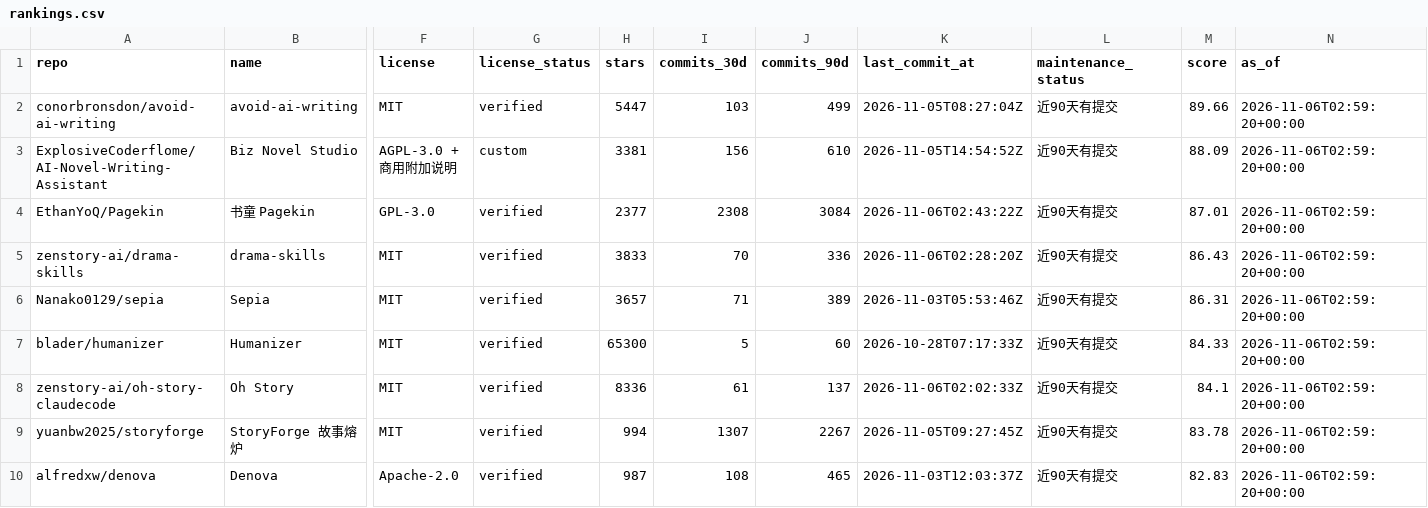
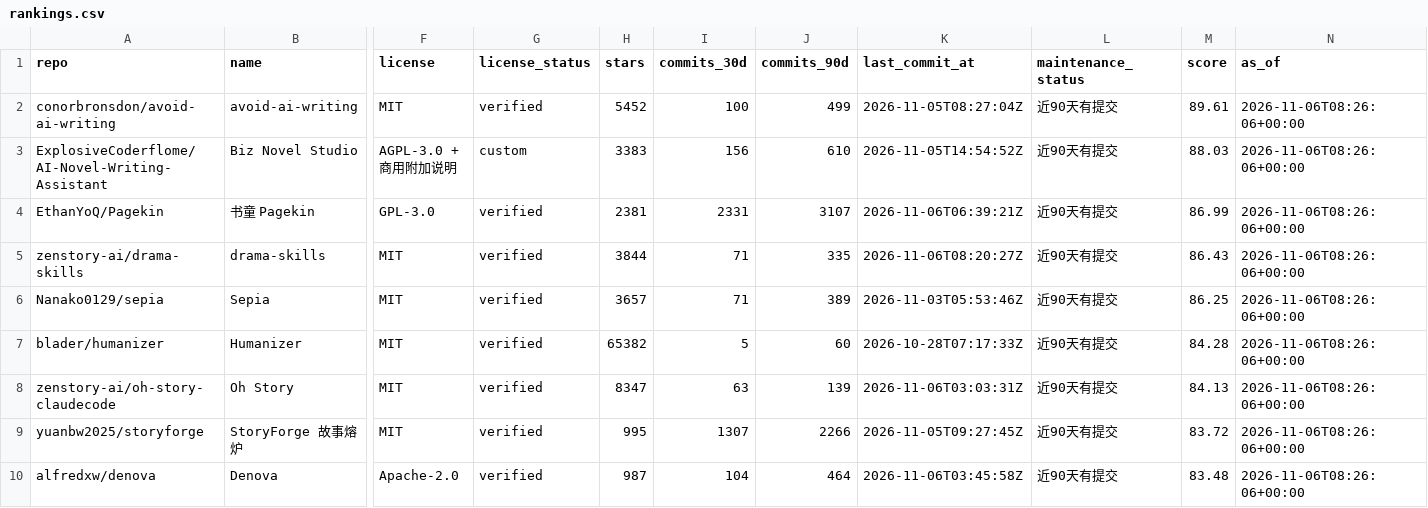
Before and after one commit to ZanePoe/awesome_novel_writing, a CSV file: data/rankings.csv, drawn as a sheet; only a part is shown, gaps mark what is left out; the diff covers the shown part only; the diff names each change by its address in the sheet, - before the commit and + after, or states it on an @@ line.

```diff
--- a/data/rankings.csv
+++ b/data/rankings.csv
-H2 (stars): 5447
+H2 (stars): 5452
-I2 (commits_30d): 103
+I2 (commits_30d): 100
-M2 (score): 89.66
+M2 (score): 89.61
-N2:N10 (as_of): 2026-11-06T02:59:20+00:00
+N2:N10 (as_of): 2026-11-06T08:26:06+00:00
-H3 (stars): 3381
+H3 (stars): 3383
-M3 (score): 88.09
+M3 (score): 88.03
-H4 (stars): 2377
+H4 (stars): 2381
-I4 (commits_30d): 2308
+I4 (commits_30d): 2331
-J4 (commits_90d): 3084
+J4 (commits_90d): 3107
-K4 (last_commit_at): 2026-11-06T02:43:22Z
+K4 (last_commit_at): 2026-11-06T06:39:21Z
-M4 (score): 87.01
+M4 (score): 86.99
-H5 (stars): 3833
+H5 (stars): 3844
-I5 (commits_30d): 70
+I5 (commits_30d): 71
-J5 (commits_90d): 336
+J5 (commits_90d): 335
-K5 (last_commit_at): 2026-11-06T02:28:20Z
+K5 (last_commit_at): 2026-11-06T08:20:27Z
-M6 (score): 86.31
+M6 (score): 86.25
-H7 (stars): 65300
+H7 (stars): 65382
-M7 (score): 84.33
+M7 (score): 84.28
-H8 (stars): 8336
+H8 (stars): 8347
-I8 (commits_30d): 61
+I8 (commits_30d): 63
-J8 (commits_90d): 137
+J8 (commits_90d): 139
-K8 (last_commit_at): 2026-11-06T02:02:33Z
+K8 (last_commit_at): 2026-11-06T03:03:31Z
-M8 (score): 84.1
+M8 (score): 84.13
-H9 (stars): 994
+H9 (stars): 995
-J9 (commits_90d): 2267
+J9 (commits_90d): 2266
-M9 (score): 83.78
+M9 (score): 83.72
-I10 (commits_30d): 108
+I10 (commits_30d): 104
-J10 (commits_90d): 465
+J10 (commits_90d): 464
-K10 (last_commit_at): 2026-11-03T12:03:37Z
+K10 (last_commit_at): 2026-11-06T03:45:58Z
-M10 (score): 82.83
+M10 (score): 83.48
```
Also changed, not shown: 81 edited cells elsewhere in this file, 4 other files.
